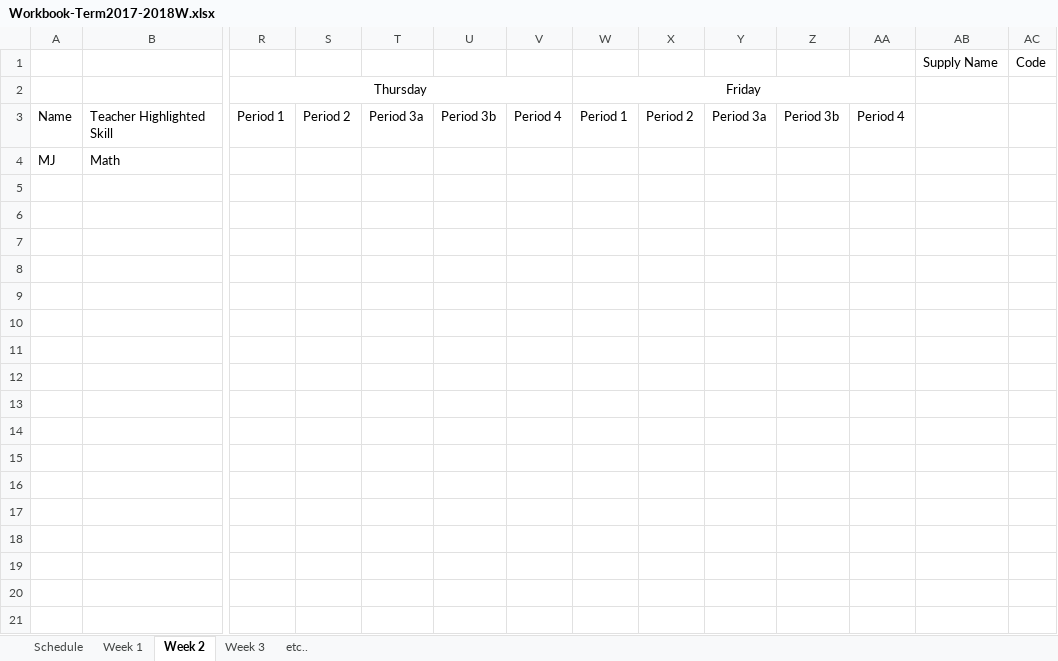
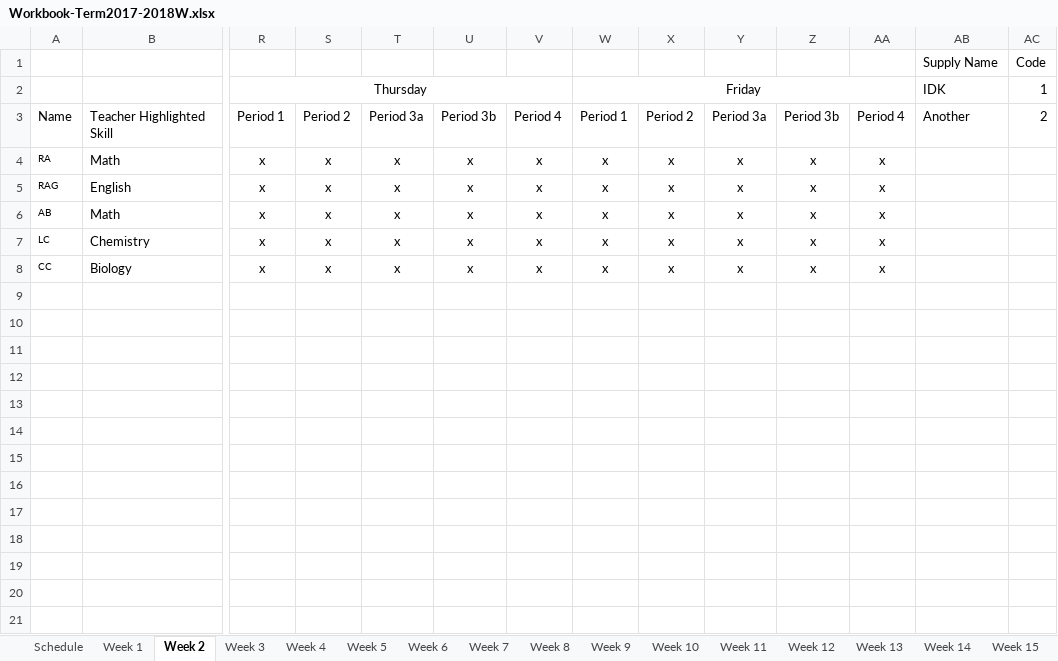
Before and after one commit to Zach-Smith/CS2043-Team-6-Project, an Excel workbook: Worksheet_Processing/Workbook-Term2017-2018W.xlsx, sheet Week 2, drawn as a sheet; only a part is shown, gaps mark what is left out; values as stored, in another font and other column widths than the file's, no borders; removed rows and columns are numbered as before the commit, all else as after; rows hold the shown columns only; the diff covers the shown part only; the diff names each change by its address in the sheet, - before the commit and + after, or states it on an @@ line.

```diff
--- a/Worksheet_Processing/Workbook-Term2017-2018W.xlsx (sheet Week 2)
+++ b/Worksheet_Processing/Workbook-Term2017-2018W.xlsx (sheet Week 2)
-sheet tab: etc..
+sheet tab: Week 4
+sheet tab: Week 5
+sheet tab: Week 6
+sheet tab: Week 7
+sheet tab: Week 8
+sheet tab: Week 9
+sheet tab: Week 10
+sheet tab: Week 11
+sheet tab: Week 12
+sheet tab: Week 13
+sheet tab: Week 14
+sheet tab: Week 15
-AB2: (empty)
+AB2: IDK
-AC2: (empty)
+AC2: 1
-AB3: (empty)
+AB3: Another
-AC3: (empty)
+AC3: 2
-row 4: MJ | Math
-row 4: (empty)
+row 4: RA | Math | x | x | x | x | x | x | x | x | x | x
-row 5: (empty)
+row 5: RAG | English | x | x | x | x | x | x | x | x | x | x
-row 6: (empty)
+row 6: AB | Math | x | x | x | x | x | x | x | x | x | x
-row 7: (empty)
+row 7: LC | Chemistry | x | x | x | x | x | x | x | x | x | x
-row 8: (empty)
+row 8: CC | Biology | x | x | x | x | x | x | x | x | x | x
-row 10: (empty)
-row 11: (empty)
-row 12: (empty)
-row 13: (empty)
-row 14: (empty)
-row 15: (empty)
-row 16: (empty)
-row 17: (empty)
-row 18: (empty)
-row 19: (empty)
-row 20: (empty)
-row 21: (empty)
```
Also changed, not shown: 9 removed rows elsewhere in this sheet, sheet Week 4, sheet Week 3, other sheet tabs.
